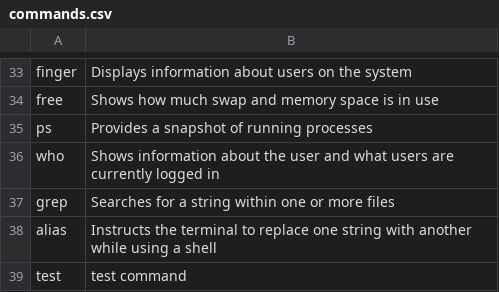
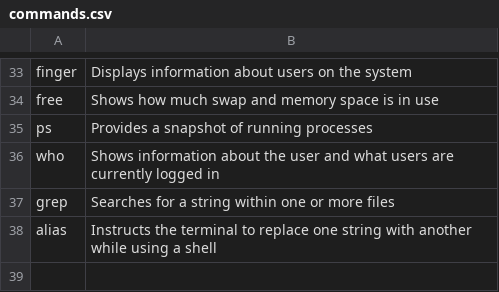
Before and after one commit to jaxon-mcclelland/CS223_PAs, a CSV file: PA1/data/commands.csv, drawn as a sheet; only a part is shown, gaps mark what is left out; the diff names each change by its address in the sheet, - before the commit and + after, or states it on an @@ line.

```diff
--- a/PA1/data/commands.csv
+++ b/PA1/data/commands.csv
-row 39: test | test command
```
Also changed, not shown: 5 other files.
